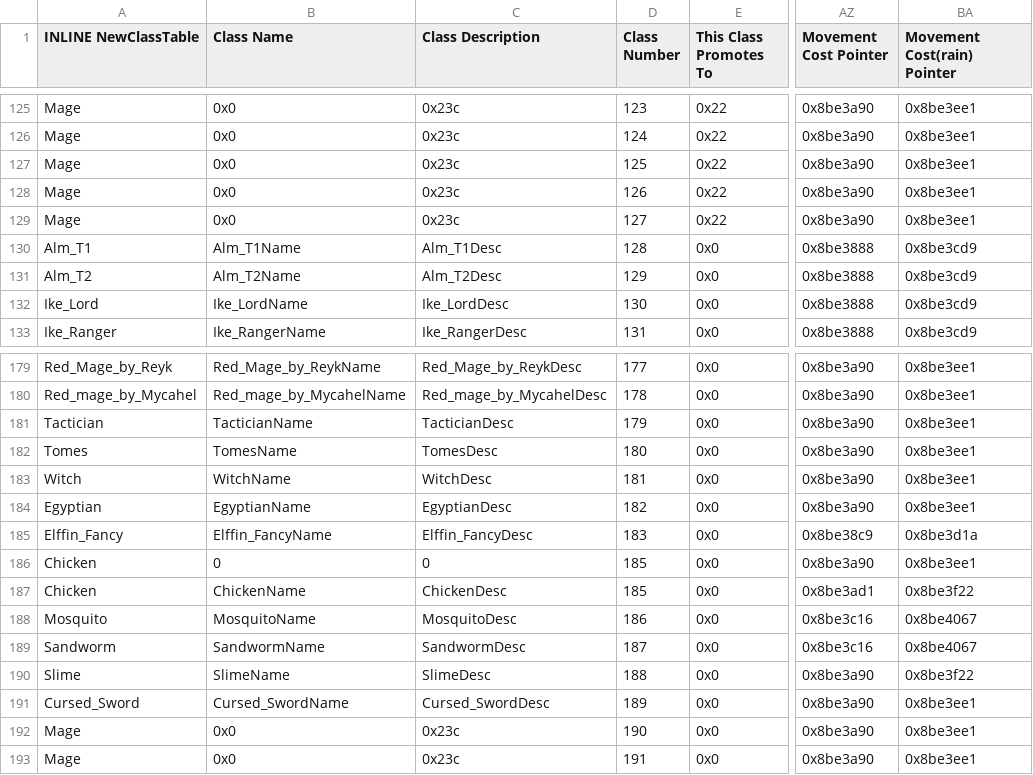
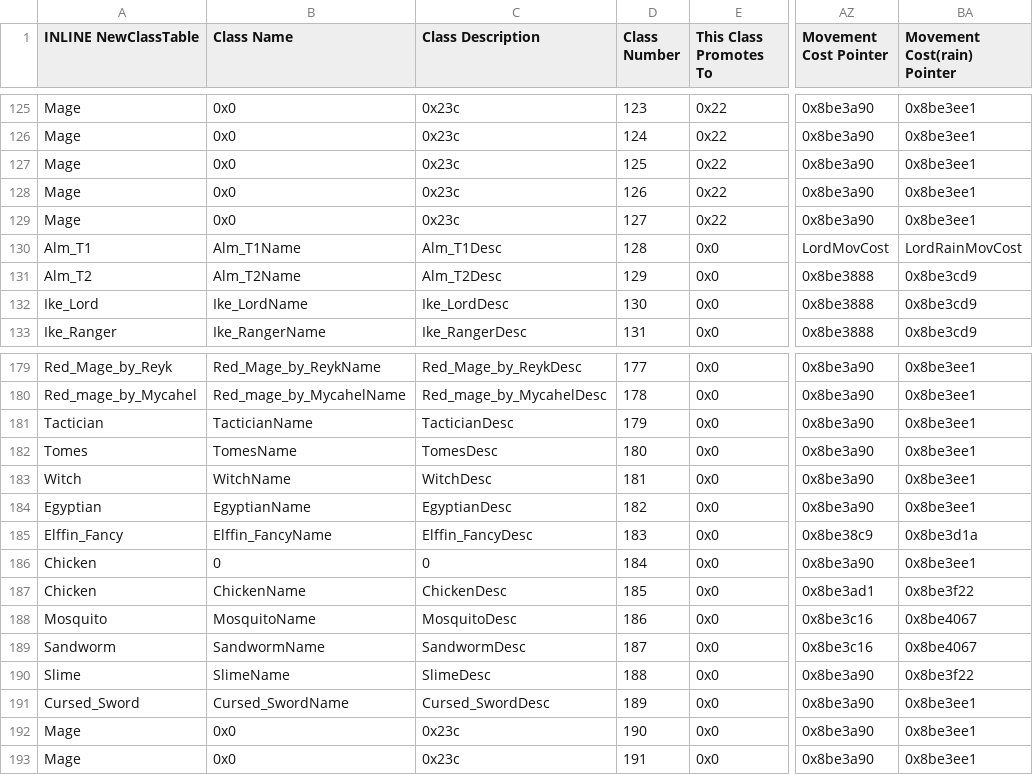
Before and after one commit to Veslyquix/SRR_FEGBA, a CSV file: Patches/FE7/Tables/ClassForm_00BE015C.csv, drawn as a sheet; only a part is shown, gaps mark what is left out; the diff names each change by its address in the sheet, - before the commit and + after, or states it on an @@ line.

```diff
--- a/Patches/FE7/Tables/ClassForm_00BE015C.csv
+++ b/Patches/FE7/Tables/ClassForm_00BE015C.csv
-AZ130 (Movement Cost Pointer): 0x8be3888
+AZ130 (Movement Cost Pointer): LordMovCost
-BA130 (Movement Cost(rain) Pointer): 0x8be3cd9
+BA130 (Movement Cost(rain) Pointer): LordRainMovCost
-D186 (Class Number): 185
+D186 (Class Number): 184
```
Also changed, not shown: 1 other file.
